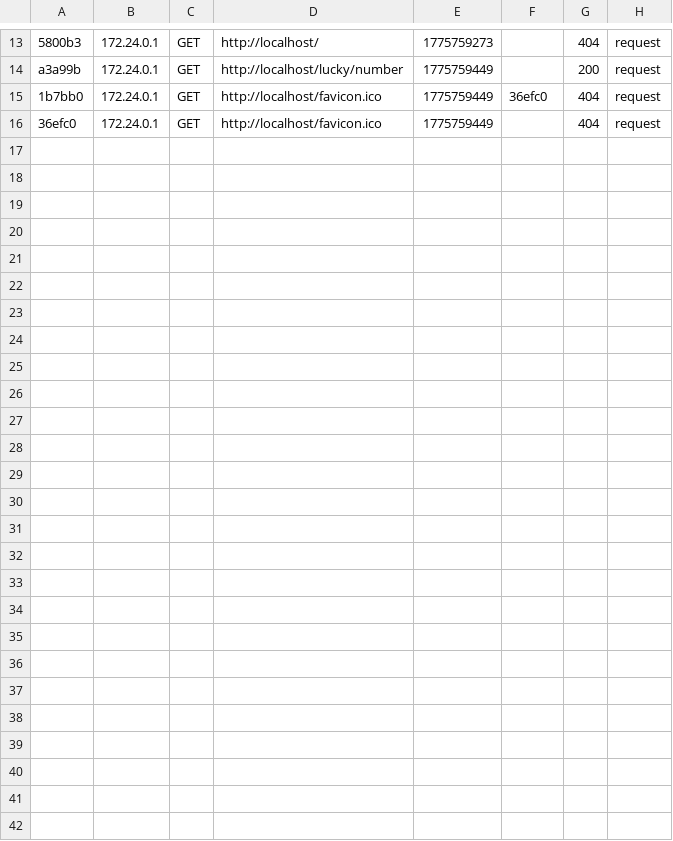
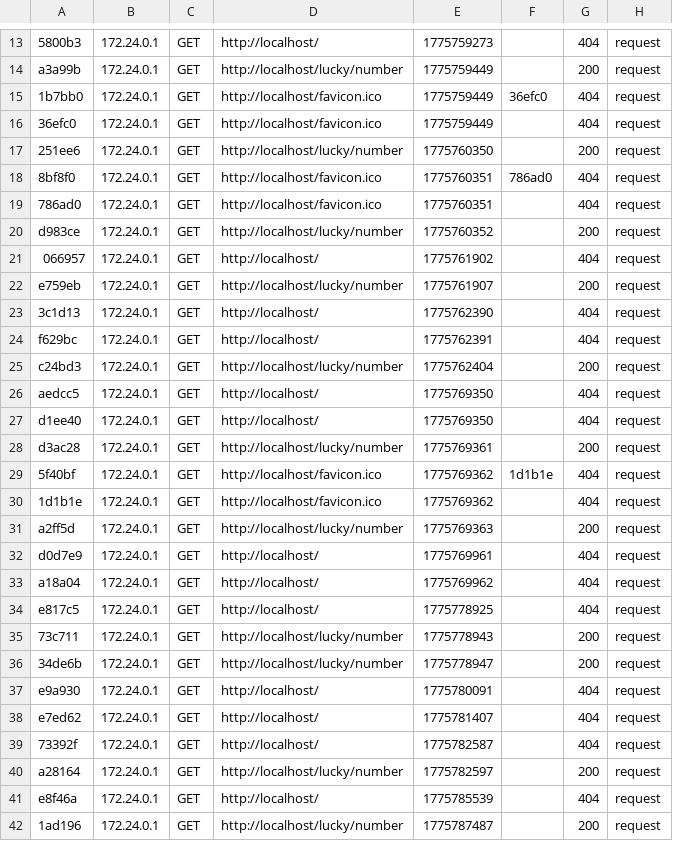
Before and after one commit to woridgesaas/E-commerce, a CSV file: var/cache/dev/profiler/index.csv, drawn as a sheet; only a part is shown, gaps mark what is left out; the diff names each change by its address in the sheet, - before the commit and + after, or states it on an @@ line.

```diff
--- a/var/cache/dev/profiler/index.csv
+++ b/var/cache/dev/profiler/index.csv
+row 17: 251ee6 | 172.24.0.1 | GET | http://localhost/lucky/number | 1775760350 |  | 200 | request
+row 18: 8bf8f0 | 172.24.0.1 | GET | http://localhost/favicon.ico | 1775760351 | 786ad0 | 404 | request
+row 19: 786ad0 | 172.24.0.1 | GET | http://localhost/favicon.ico | 1775760351 |  | 404 | request
+row 20: d983ce | 172.24.0.1 | GET | http://localhost/lucky/number | 1775760352 |  | 200 | request
+row 21: 066957 | 172.24.0.1 | GET | http://localhost/ | 1775761902 |  | 404 | request
+row 22: e759eb | 172.24.0.1 | GET | http://localhost/lucky/number | 1775761907 |  | 200 | request
+row 23: 3c1d13 | 172.24.0.1 | GET | http://localhost/ | 1775762390 |  | 404 | request
+row 24: f629bc | 172.24.0.1 | GET | http://localhost/ | 1775762391 |  | 404 | request
+row 25: c24bd3 | 172.24.0.1 | GET | http://localhost/lucky/number | 1775762404 |  | 200 | request
+row 26: aedcc5 | 172.24.0.1 | GET | http://localhost/ | 1775769350 |  | 404 | request
+row 27: d1ee40 | 172.24.0.1 | GET | http://localhost/ | 1775769350 |  | 404 | request
+row 28: d3ac28 | 172.24.0.1 | GET | http://localhost/lucky/number | 1775769361 |  | 200 | request
+row 29: 5f40bf | 172.24.0.1 | GET | http://localhost/favicon.ico | 1775769362 | 1d1b1e | 404 | request
+row 30: 1d1b1e | 172.24.0.1 | GET | http://localhost/favicon.ico | 1775769362 |  | 404 | request
+row 31: a2ff5d | 172.24.0.1 | GET | http://localhost/lucky/number | 1775769363 |  | 200 | request
+row 32: d0d7e9 | 172.24.0.1 | GET | http://localhost/ | 1775769961 |  | 404 | request
+row 33: a18a04 | 172.24.0.1 | GET | http://localhost/ | 1775769962 |  | 404 | request
+row 34: e817c5 | 172.24.0.1 | GET | http://localhost/ | 1775778925 |  | 404 | request
+row 35: 73c711 | 172.24.0.1 | GET | http://localhost/lucky/number | 1775778943 |  | 200 | request
+row 36: 34de6b | 172.24.0.1 | GET | http://localhost/lucky/number | 1775778947 |  | 200 | request
+row 37: e9a930 | 172.24.0.1 | GET | http://localhost/ | 1775780091 |  | 404 | request
+row 38: e7ed62 | 172.24.0.1 | GET | http://localhost/ | 1775781407 |  | 404 | request
+row 39: 73392f | 172.24.0.1 | GET | http://localhost/ | 1775782587 |  | 404 | request
+row 40: a28164 | 172.24.0.1 | GET | http://localhost/lucky/number | 1775782597 |  | 200 | request
+row 41: e8f46a | 172.24.0.1 | GET | http://localhost/ | 1775785539 |  | 404 | request
+row 42: 1ad196 | 172.24.0.1 | GET | http://localhost/lucky/number | 1775787487 |  | 200 | request
```
Also changed, not shown: 41 other files.
